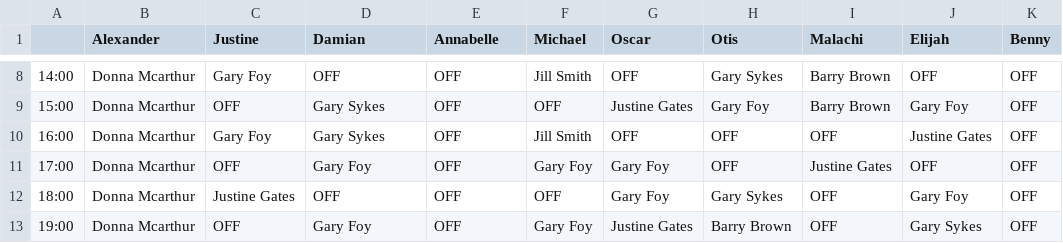
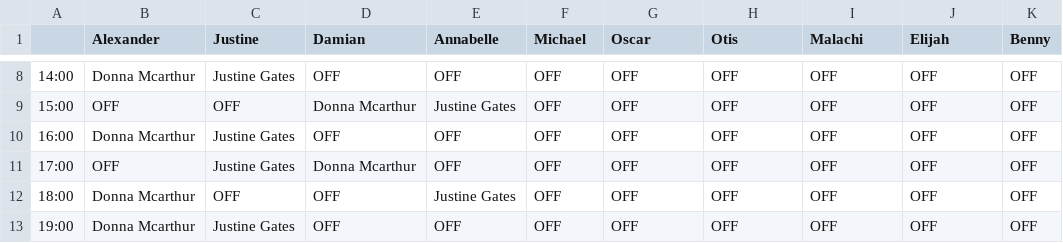
Before and after one commit to alxtrnr/allocation_helper, a CSV file: staff_col.csv, drawn as a sheet; only a part is shown, gaps mark what is left out; the diff covers the shown part only.

```diff
--- a/staff_col.csv
+++ b/staff_col.csv
@@ -8,6 +8,6 @@
-14:00,Donna Mcarthur,Gary Foy,OFF,OFF,Jill Smith,OFF,Gary Sykes,Barry Brown,OFF,OFF
-15:00,Donna Mcarthur,OFF,Gary Sykes,OFF,OFF,Justine Gates,Gary Foy,Barry Brown,Gary Foy,OFF
-16:00,Donna Mcarthur,Gary Foy,Gary Sykes,OFF,Jill Smith,OFF,OFF,OFF,Justine Gates,OFF
-17:00,Donna Mcarthur,OFF,Gary Foy,OFF,Gary Foy,Gary Foy,OFF,Justine Gates,OFF,OFF
-18:00,Donna Mcarthur,Justine Gates,OFF,OFF,OFF,Gary Foy,Gary Sykes,OFF,Gary Foy,OFF
-19:00,Donna Mcarthur,OFF,Gary Foy,OFF,Gary Foy,Justine Gates,Barry Brown,OFF,Gary Sykes,OFF
+14:00,Donna Mcarthur,Justine Gates,OFF,OFF,OFF,OFF,OFF,OFF,OFF,OFF
+15:00,OFF,OFF,Donna Mcarthur,Justine Gates,OFF,OFF,OFF,OFF,OFF,OFF
+16:00,Donna Mcarthur,Justine Gates,OFF,OFF,OFF,OFF,OFF,OFF,OFF,OFF
+17:00,OFF,Justine Gates,Donna Mcarthur,OFF,OFF,OFF,OFF,OFF,OFF,OFF
+18:00,Donna Mcarthur,OFF,OFF,Justine Gates,OFF,OFF,OFF,OFF,OFF,OFF
+19:00,Donna Mcarthur,Justine Gates,OFF,OFF,OFF,OFF,OFF,OFF,OFF,OFF
```
Also changed, not shown: 43 edited cells elsewhere in this file, patient_col.csv, 9 other files.
